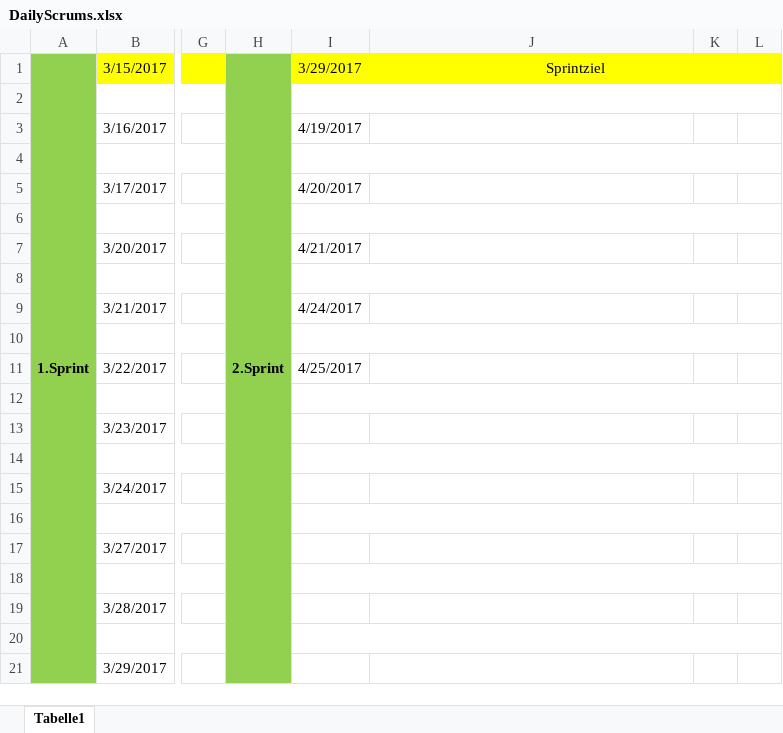
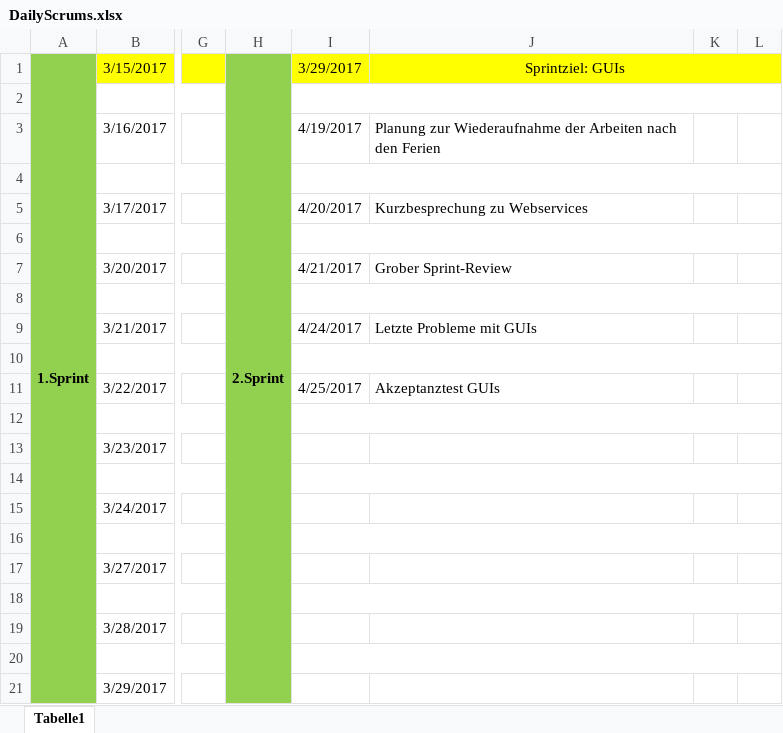
Before and after one commit to JakobWeiler/FootballApp, an Excel workbook: documents/DailyScrums.xlsx, sheet Tabelle1, drawn as a sheet; only a part is shown, gaps mark what is left out; values as stored, in another font and other column widths than the file's, no borders; the diff names each change by its address in the sheet, - before the commit and + after, or states it on an @@ line.

Commit message:
DailyScrums.xlsx updated

```diff
--- a/documents/DailyScrums.xlsx (sheet Tabelle1)
+++ b/documents/DailyScrums.xlsx (sheet Tabelle1)
-J1: Sprintziel
+J1: Sprintziel: GUIs
-J3: (empty)
+J3: Planung zur Wiederaufnahme der Arbeiten nach den Ferien
-J5: (empty)
+J5: Kurzbesprechung zu Webservices
-J7: (empty)
+J7: Grober Sprint-Review
-J9: (empty)
+J9: Letzte Probleme mit GUIs
-J11: (empty)
+J11: Akzeptanztest GUIs
```
